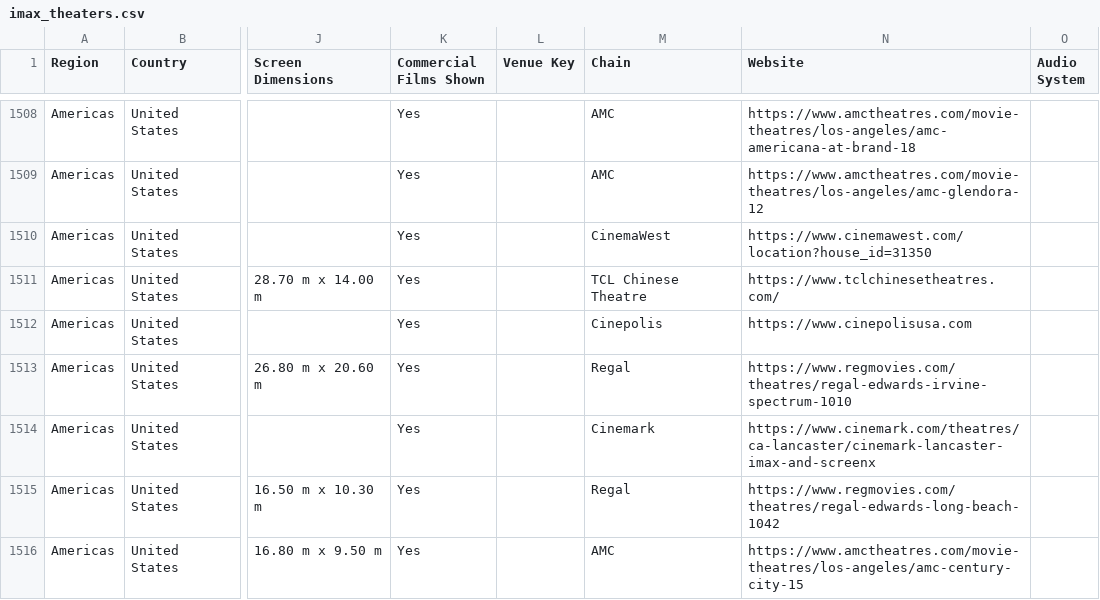
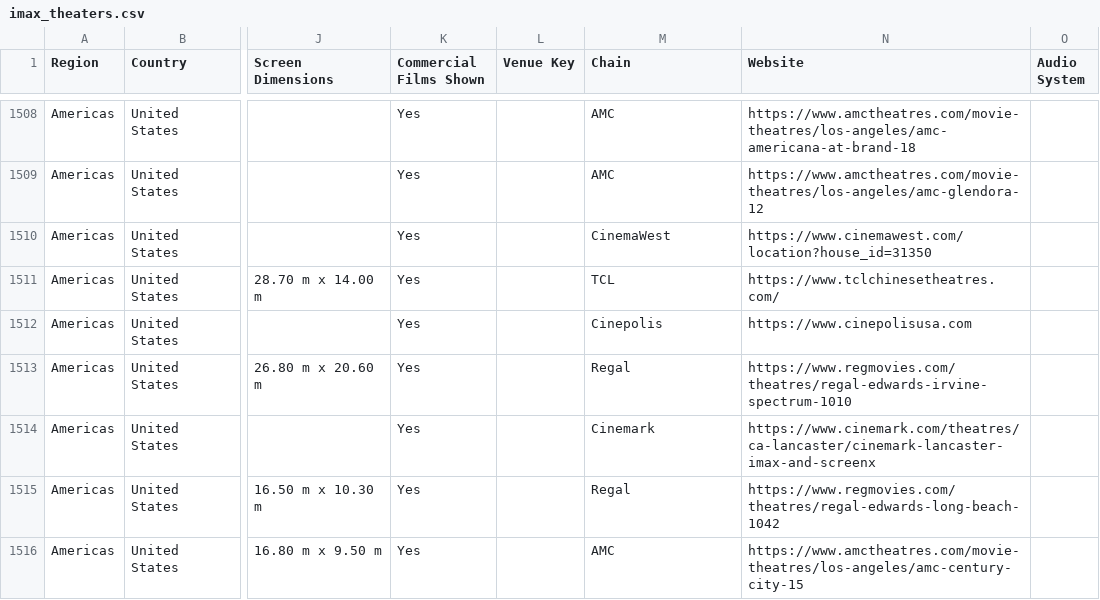
Before and after one commit to dhodge250/Showtime_Alert, a CSV file: seeds/imax_theaters.csv, drawn as a sheet; only a part is shown, gaps mark what is left out; the diff names each change by its address in the sheet, - before the commit and + after, or states it on an @@ line.

```diff
--- a/seeds/imax_theaters.csv
+++ b/seeds/imax_theaters.csv
-M1511 (Chain): TCL Chinese Theatre
+M1511 (Chain): TCL
```
Also changed, not shown: 1 other file.
